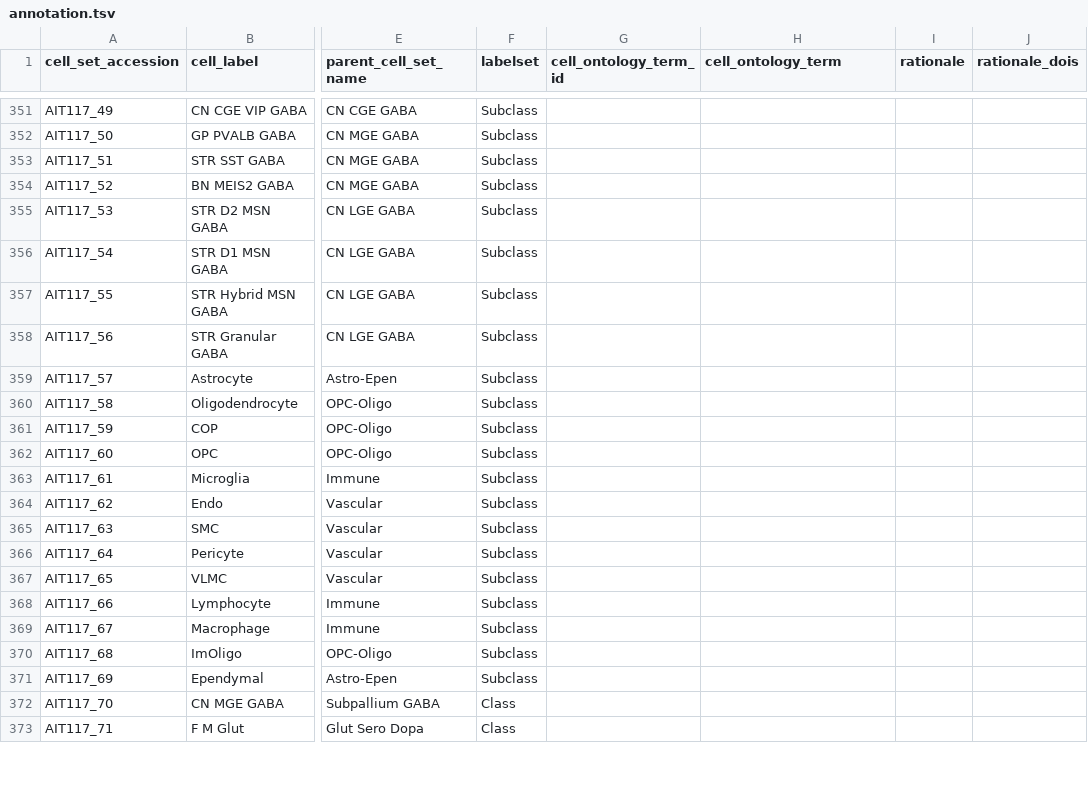
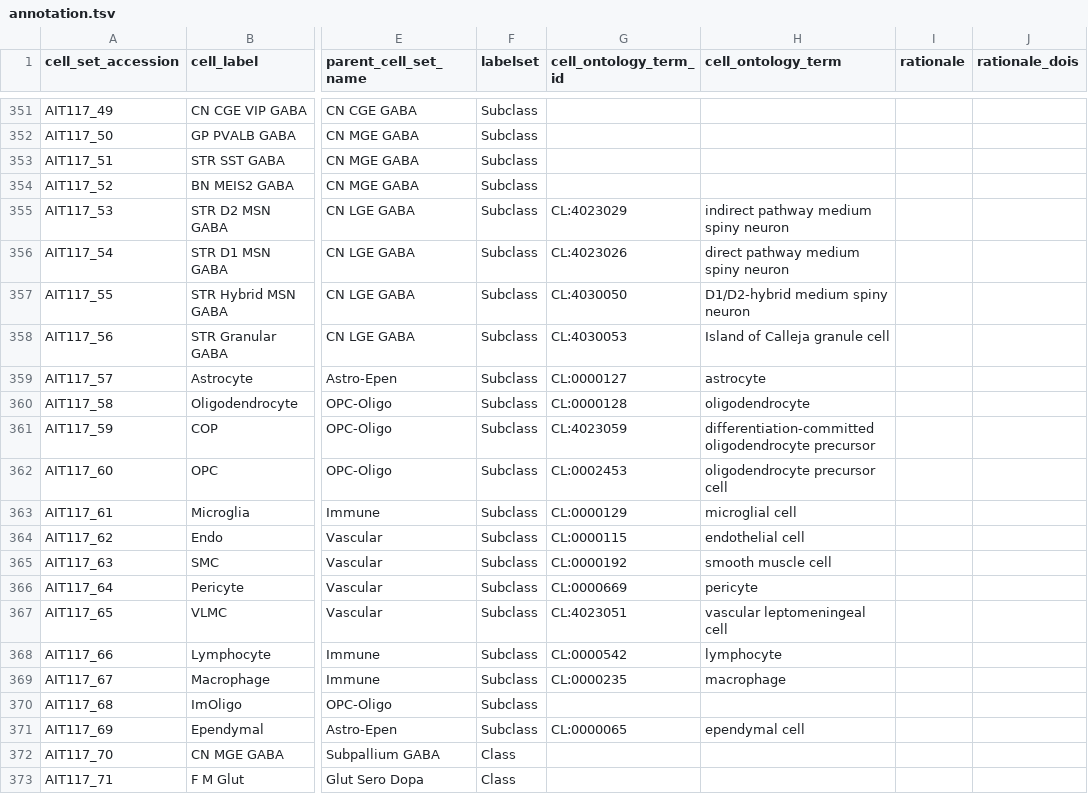
Before and after one commit to brain-bican/basal_ganglia_human_taxonomy, a TSV file: curation_tables/annotation.tsv, drawn as a sheet; only a part is shown, gaps mark what is left out; the diff covers the shown part only; the diff names each change by its address in the sheet, - before the commit and + after, or states it on an @@ line.

Commit message:
CL ID added pt1

```diff
--- a/curation_tables/annotation.tsv
+++ b/curation_tables/annotation.tsv
-G355 (cell_ontology_term_id): (empty)
+G355 (cell_ontology_term_id): CL:4023029
-H355 (cell_ontology_term): (empty)
+H355 (cell_ontology_term): indirect pathway medium spiny neuron
-G356 (cell_ontology_term_id): (empty)
+G356 (cell_ontology_term_id): CL:4023026
-H356 (cell_ontology_term): (empty)
+H356 (cell_ontology_term): direct pathway medium spiny neuron
-G357 (cell_ontology_term_id): (empty)
+G357 (cell_ontology_term_id): CL:4030050
-H357 (cell_ontology_term): (empty)
+H357 (cell_ontology_term): D1/D2-hybrid medium spiny neuron
-G358 (cell_ontology_term_id): (empty)
+G358 (cell_ontology_term_id): CL:4030053
-H358 (cell_ontology_term): (empty)
+H358 (cell_ontology_term): Island of Calleja granule cell
-G359 (cell_ontology_term_id): (empty)
+G359 (cell_ontology_term_id): CL:0000127
-H359 (cell_ontology_term): (empty)
+H359 (cell_ontology_term): astrocyte
-G360 (cell_ontology_term_id): (empty)
+G360 (cell_ontology_term_id): CL:0000128
-H360 (cell_ontology_term): (empty)
+H360 (cell_ontology_term): oligodendrocyte
-G361 (cell_ontology_term_id): (empty)
+G361 (cell_ontology_term_id): CL:4023059
-H361 (cell_ontology_term): (empty)
+H361 (cell_ontology_term): differentiation-committed oligodendrocyte precursor
-G362 (cell_ontology_term_id): (empty)
+G362 (cell_ontology_term_id): CL:0002453
-H362 (cell_ontology_term): (empty)
+H362 (cell_ontology_term): oligodendrocyte precursor cell
-G363 (cell_ontology_term_id): (empty)
+G363 (cell_ontology_term_id): CL:0000129
-H363 (cell_ontology_term): (empty)
+H363 (cell_ontology_term): microglial cell
-G364 (cell_ontology_term_id): (empty)
+G364 (cell_ontology_term_id): CL:0000115
-H364 (cell_ontology_term): (empty)
+H364 (cell_ontology_term): endothelial cell
-G365 (cell_ontology_term_id): (empty)
+G365 (cell_ontology_term_id): CL:0000192
-H365 (cell_ontology_term): (empty)
+H365 (cell_ontology_term): smooth muscle cell
-G366 (cell_ontology_term_id): (empty)
+G366 (cell_ontology_term_id): CL:0000669
-H366 (cell_ontology_term): (empty)
+H366 (cell_ontology_term): pericyte
-G367 (cell_ontology_term_id): (empty)
+G367 (cell_ontology_term_id): CL:4023051
-H367 (cell_ontology_term): (empty)
+H367 (cell_ontology_term): vascular leptomeningeal cell
-G368 (cell_ontology_term_id): (empty)
+G368 (cell_ontology_term_id): CL:0000542
-H368 (cell_ontology_term): (empty)
+H368 (cell_ontology_term): lymphocyte
-G369 (cell_ontology_term_id): (empty)
+G369 (cell_ontology_term_id): CL:0000235
-H369 (cell_ontology_term): (empty)
+H369 (cell_ontology_term): macrophage
-G371 (cell_ontology_term_id): (empty)
+G371 (cell_ontology_term_id): CL:0000065
-H371 (cell_ontology_term): (empty)
+H371 (cell_ontology_term): ependymal cell
```
Also changed, not shown: 36 edited cells elsewhere in this file.
